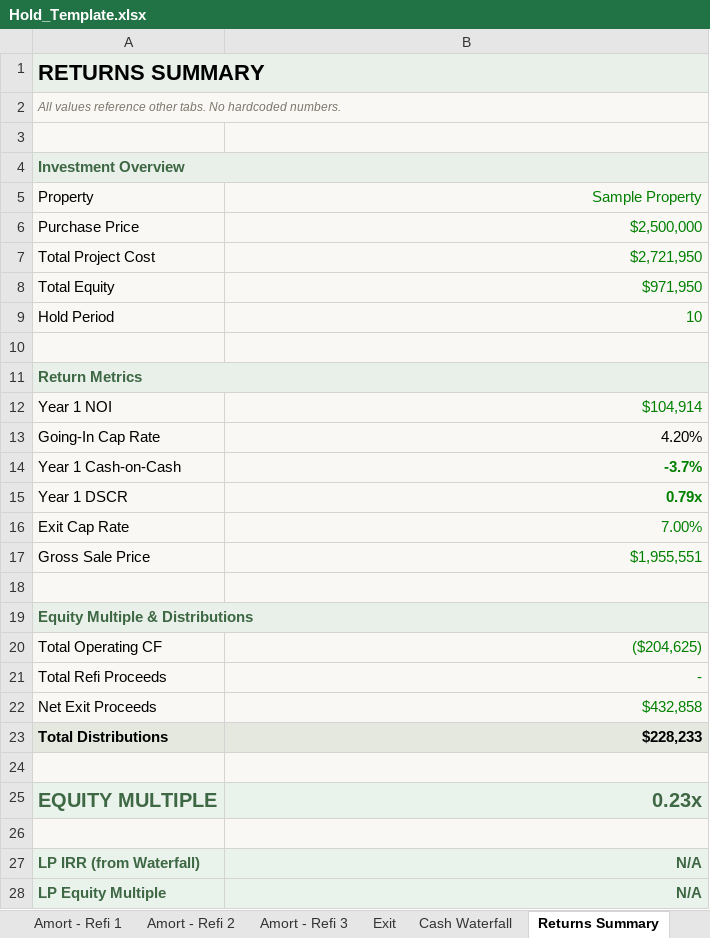
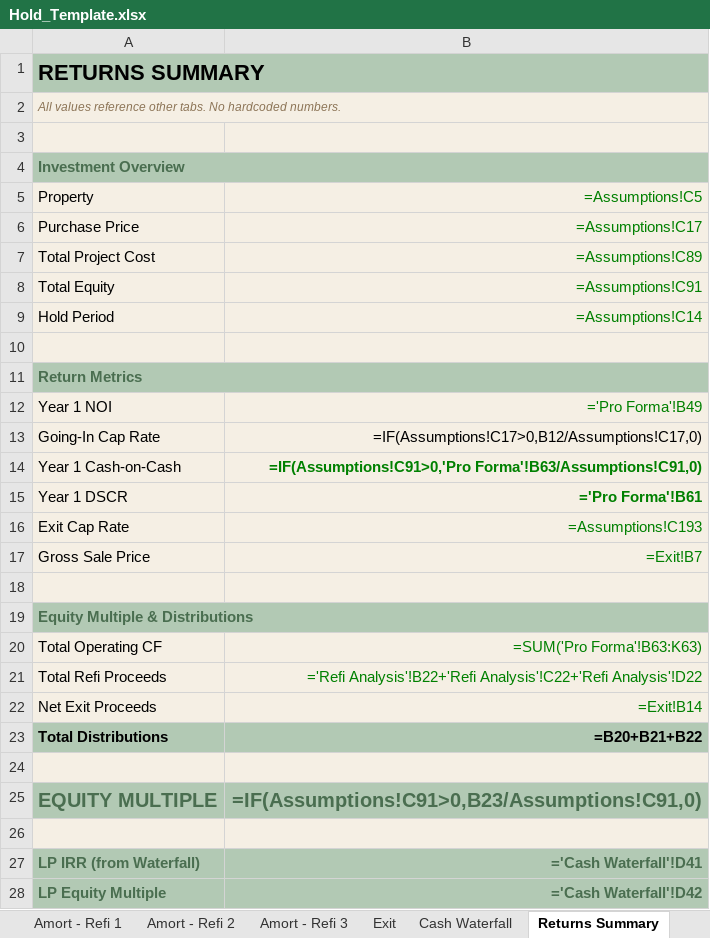
Before and after one commit to mikeafreedman/dealdesk, an Excel workbook: data/templates/Hold_Template.xlsx, sheet Returns Summary, drawn as a sheet; only a part is shown; values as stored, in another font and other column widths than the file's, no borders; formulas without a stored value are shown as written; the diff covers the shown part only; the diff names each change by its address in the sheet, - before the commit and + after, or states it on an @@ line.

```diff
--- a/data/templates/Hold_Template.xlsx (sheet Returns Summary)
+++ b/data/templates/Hold_Template.xlsx (sheet Returns Summary)
-A1 fill: #E8F0E9
+A1 fill: #B2C9B4
-B1 fill: #E8F0E9
+B1 fill: none
-B2 fill: #FAF8F5
+B2 fill: none
-A4 fill: #E8F0E9
+A4 fill: #B2C9B4
-B4 fill: #E8F0E9
+B4 fill: none
-B5: Sample Property
+B5: =Assumptions!C5
-B6: $2,500,000
+B6: =Assumptions!C17
-B7: $2,721,950
+B7: =Assumptions!C89
-B8: $971,950
+B8: =Assumptions!C91
-B9: 10
+B9: =Assumptions!C14
-A11 fill: #E8F0E9
+A11 fill: #B2C9B4
-B11 fill: #E8F0E9
+B11 fill: none
-B12: $104,914
+B12: ='Pro Forma'!B49
-B13: 4.20%
+B13: =IF(Assumptions!C17>0,B12/Assumptions!C17,0)
-B14: -3.7%
+B14: =IF(Assumptions!C91>0,'Pro Forma'!B63/Assumptions!C91,0)
-B15: 0.79x
+B15: ='Pro Forma'!B61
-B16: 7.00%
+B16: =Assumptions!C193
-B17: $1,955,551
+B17: =Exit!B7
-A19 fill: #E8F0E9
+A19 fill: #B2C9B4
-B19 fill: #E8F0E9
+B19 fill: none
-B20: ($204,625)
+B20: =SUM('Pro Forma'!B63:K63)
-B21: -
+B21: ='Refi Analysis'!B22+'Refi Analysis'!C22+'Refi Analysis'!D22
-B22: $432,858
+B22: =Exit!B14
-A23:B23 fill: #E5E8DE
+A23:B23 fill: #B2C9B4
-B23: $228,233
+B23: =B20+B21+B22
-A25:B25 fill: #EAF2EC
+A25:B25 fill: #B2C9B4
-B25: 0.23x
+B25: =IF(Assumptions!C91>0,B23/Assumptions!C91,0)
-A27:B28 fill: #EAF2EC
+A27:B28 fill: #B2C9B4
-B27: N/A
+B27: ='Cash Waterfall'!D41
-B28: N/A
+B28: ='Cash Waterfall'!D42
```
Also changed, not shown: 3 edited cells and cell formats elsewhere in this sheet, sheet Cash Waterfall, sheet Amort - Initial, sheet Amort - Refi 1, sheet Amort - Refi 2, sheet Amort - Refi 3, sheet Pro Forma, 7 more sheets, charts or pictures, data/templates/Sale_Template.xlsx, 23 other files.
